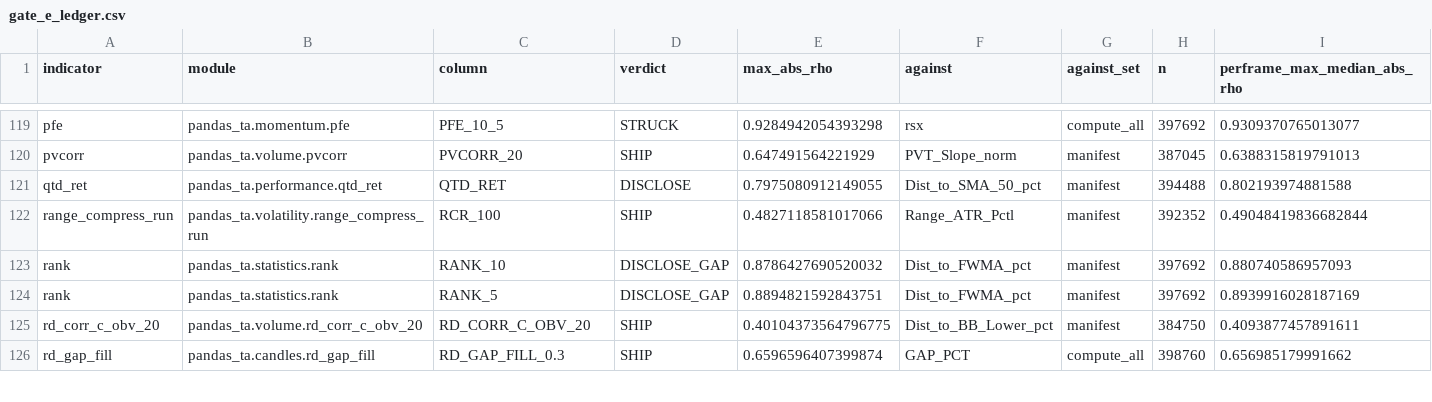
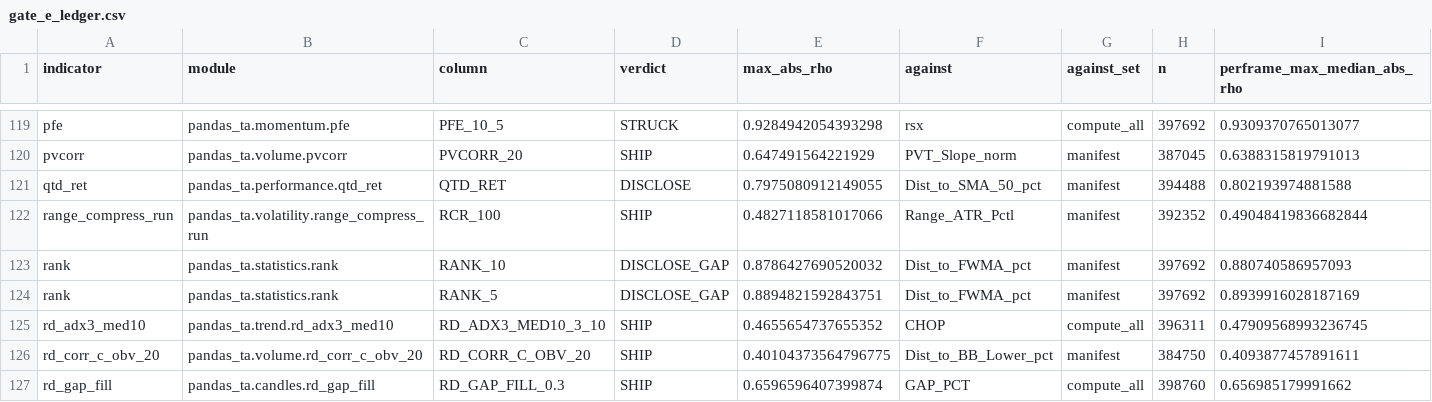
Before and after one commit to TolgaUyanik/PandasTa, a CSV file: docs/gate_e_ledger.csv, drawn as a sheet; only a part is shown, gaps mark what is left out; rows hold the shown columns only; the diff names each change by its address in the sheet, - before the commit and + after, or states it on an @@ line.

Commit message:
RD-ADX3-MED10: receipt -- record launcher's Gate E run (is171-rd_adx3_med10-9b4dba1e), SHIP confirmed (0.4656 vs CHOP), ledger row recorded. Refs #171

```diff
--- a/docs/gate_e_ledger.csv
+++ b/docs/gate_e_ledger.csv
+row 125: rd_adx3_med10 | pandas_ta.trend.rd_adx3_med10 | RD_ADX3_MED10_3_10 | SHIP | 0.4655654737655352 | CHOP | compute_all | 396311 | 0.47909568993236745
```
Also changed, not shown: 1 other file.
